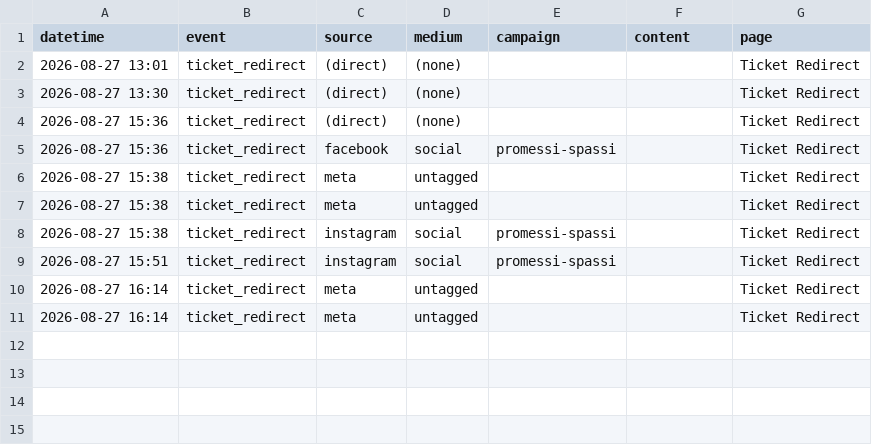
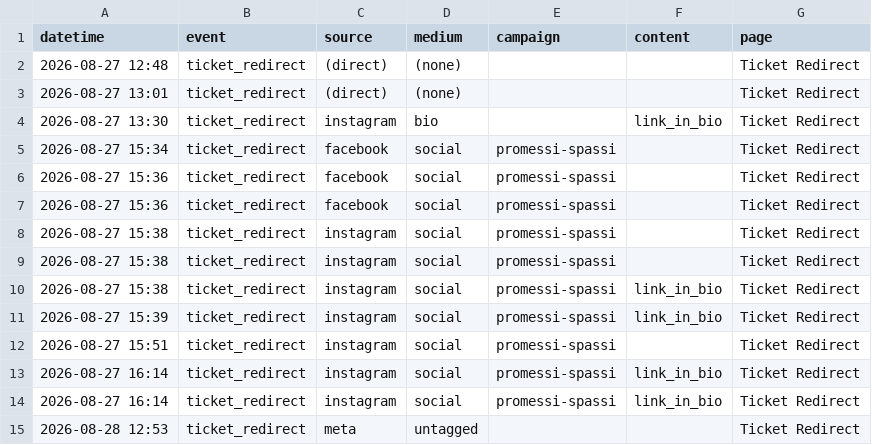
Before and after one commit to harryf/inyourfacecomedy, a CSV file: assets/reports/promessi-spassi.csv, drawn as a sheet.

```diff
--- a/assets/reports/promessi-spassi.csv
+++ b/assets/reports/promessi-spassi.csv
@@ -1,11 +1,15 @@
 datetime,event,source,medium,campaign,content,page
+2026-08-27 12:48,ticket_redirect,(direct),(none),,,Ticket Redirect
 2026-08-27 13:01,ticket_redirect,(direct),(none),,,Ticket Redirect
-2026-08-27 13:30,ticket_redirect,(direct),(none),,,Ticket Redirect
-2026-08-27 15:36,ticket_redirect,(direct),(none),,,Ticket Redirect
+2026-08-27 13:30,ticket_redirect,instagram,bio,,link_in_bio,Ticket Redirect
+2026-08-27 15:34,ticket_redirect,facebook,social,promessi-spassi,,Ticket Redirect
 2026-08-27 15:36,ticket_redirect,facebook,social,promessi-spassi,,Ticket Redirect
-2026-08-27 15:38,ticket_redirect,meta,untagged,,,Ticket Redirect
-2026-08-27 15:38,ticket_redirect,meta,untagged,,,Ticket Redirect
+2026-08-27 15:36,ticket_redirect,facebook,social,promessi-spassi,,Ticket Redirect
 2026-08-27 15:38,ticket_redirect,instagram,social,promessi-spassi,,Ticket Redirect
+2026-08-27 15:38,ticket_redirect,instagram,social,promessi-spassi,,Ticket Redirect
+2026-08-27 15:38,ticket_redirect,instagram,social,promessi-spassi,link_in_bio,Ticket Redirect
+2026-08-27 15:39,ticket_redirect,instagram,social,promessi-spassi,link_in_bio,Ticket Redirect
 2026-08-27 15:51,ticket_redirect,instagram,social,promessi-spassi,,Ticket Redirect
-2026-08-27 16:14,ticket_redirect,meta,untagged,,,Ticket Redirect
-2026-08-27 16:14,ticket_redirect,meta,untagged,,,Ticket Redirect
+2026-08-27 16:14,ticket_redirect,instagram,social,promessi-spassi,link_in_bio,Ticket Redirect
+2026-08-27 16:14,ticket_redirect,instagram,social,promessi-spassi,link_in_bio,Ticket Redirect
+2026-08-28 12:53,ticket_redirect,meta,untagged,,,Ticket Redirect
```
Also changed, not shown: assets/reports/comedybrew.csv, assets/reports/nerdycomedyshow.csv, 13 other files.
